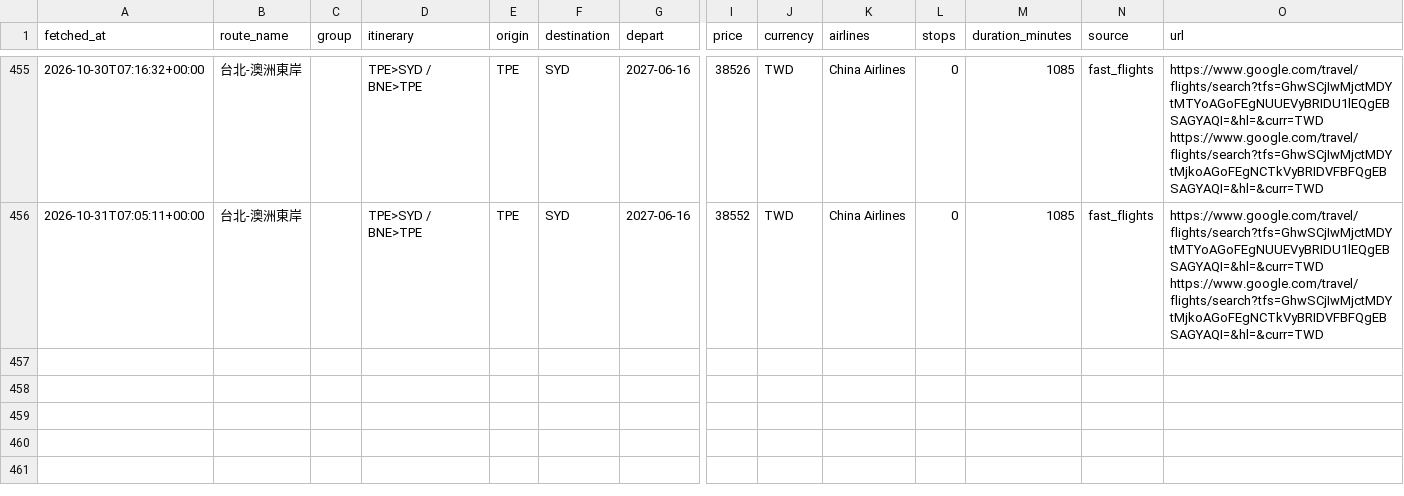
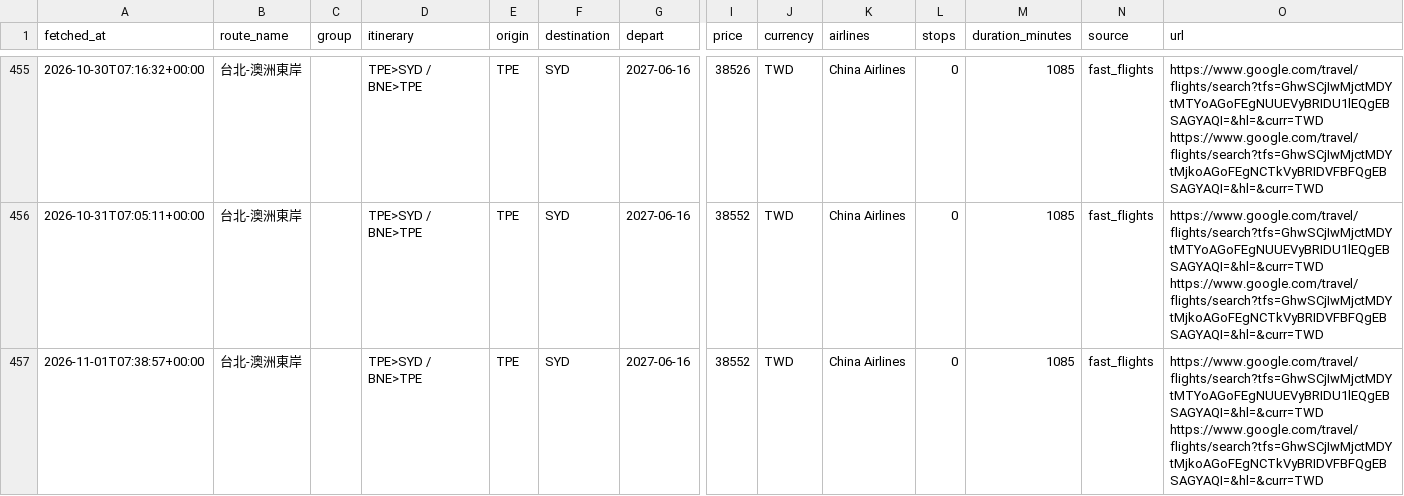
Before and after one commit to freshrogerchang-dev/Flight-tickets-tracker, a CSV file: data/prices.csv, drawn as a sheet; only a part is shown, gaps mark what is left out; rows hold the shown columns only; ↵ is a line break in a cell; the diff names each change by its address in the sheet, - before the commit and + after, or states it on an @@ line.

```diff
--- a/data/prices.csv
+++ b/data/prices.csv
+row 457: 2026-11-01T07:38:57+00:00 | 台北-澳洲東岸 |  | TPE>SYD / BNE>TPE | TPE | SYD | 2027-06-16 | 38552 | TWD | China Airlines | 0 | 1085 | fast_flights | https://www.google.com/travel/flights/search?tfs=GhwSCjIwMjctMDYtMTYoAGoFEgNUUEVyBRIDU1lEQgEBSAGYAQI=&hl=&curr=TWD ↵ https://www.google.com/travel/flights/search?tfs=GhwSCjIwMjctMDYtMjkoAGoFEgNCTkVyBRIDVFBFQgEBSAGYAQI=&hl=&curr=TWD
```
Also changed, not shown: 1 other file.
